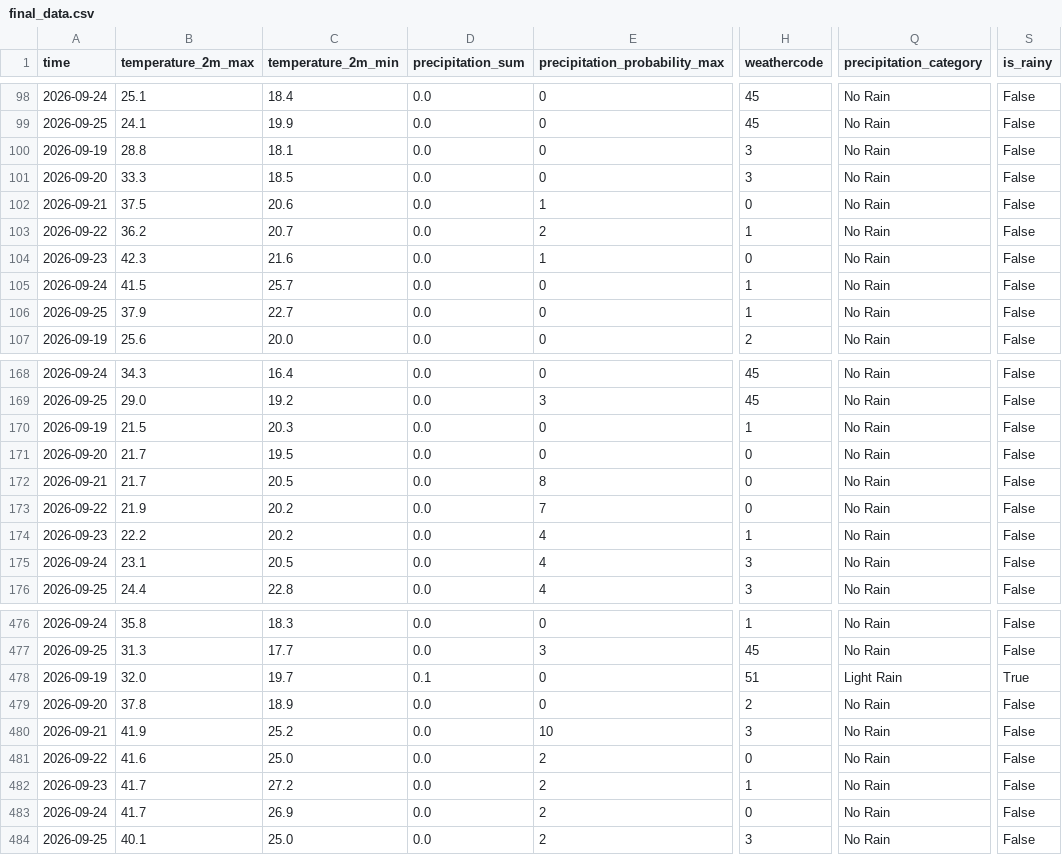
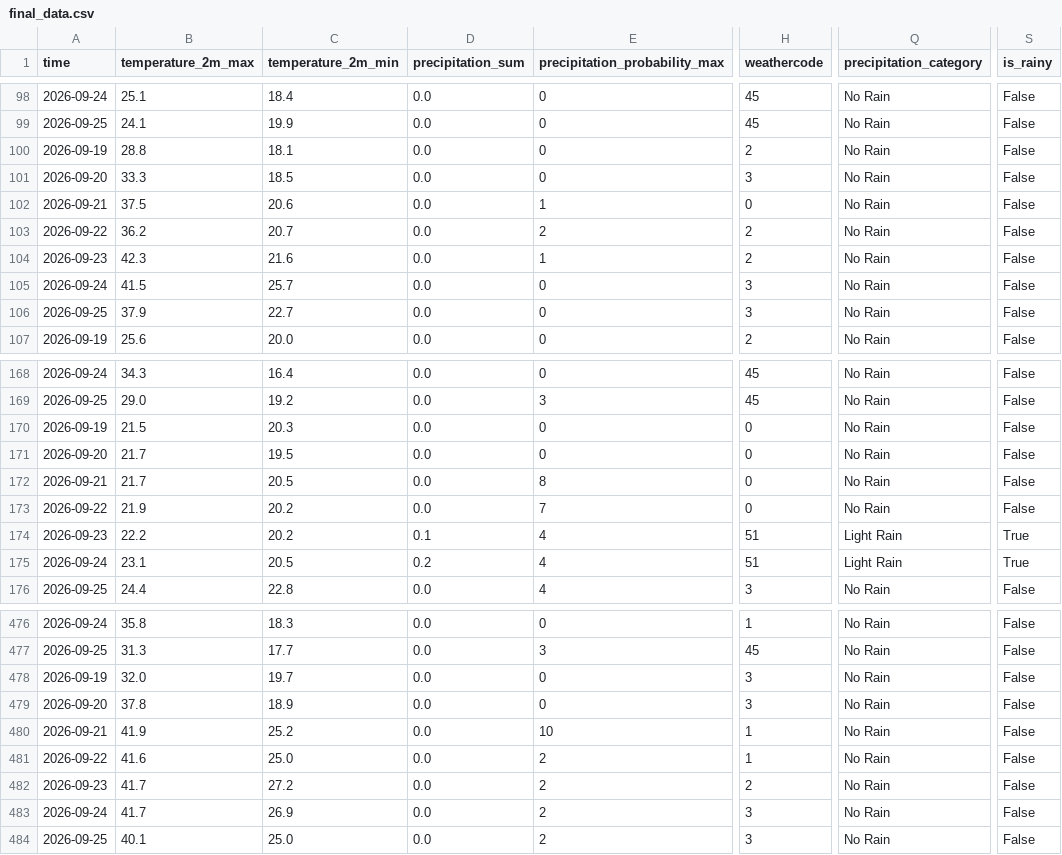
Before and after one commit to reda-guemry/pipeline-morocco-weather-risk, a CSV file: data/gold/final_data.csv, drawn as a sheet; only a part is shown, gaps mark what is left out; the diff covers the shown part only; the diff names each change by its address in the sheet, - before the commit and + after, or states it on an @@ line.

Commit message:
Refactor weather data ingestion process
- Updated joined_data.csv with corrected precipitation probabilities for Laâyoune and Ad Dakhla.
- Changed Docker configuration to use the official Apache Airflow image.
- Replaced fetch_weather_data with fetch_weather_data_batch in the ingestion module for batch processing of weather data.
- Removed deprecated fetch_weather_data.py file.
- Modified run_bronze_pipeline to utilize batch fetching of weather data.
- Cleaned up Streamlit app by removing unused database queries and metrics.
- Added new fetch_weather_data_batch.py for handling multiple city weather data requests in a single API call.

```diff
--- a/data/gold/final_data.csv
+++ b/data/gold/final_data.csv
-H100 (weathercode): 3
+H100 (weathercode): 2
-H103 (weathercode): 1
+H103 (weathercode): 2
-H104 (weathercode): 0
+H104 (weathercode): 2
-H105:H106 (weathercode): 1
+H105:H106 (weathercode): 3
-H170 (weathercode): 1
+H170 (weathercode): 0
-D174 (precipitation_sum): 0.0
+D174 (precipitation_sum): 0.1
-H174 (weathercode): 1
+H174 (weathercode): 51
-Q174:Q175 (precipitation_category): No Rain
+Q174:Q175 (precipitation_category): Light Rain
-S174:S175 (is_rainy): False
+S174:S175 (is_rainy): True
-D175 (precipitation_sum): 0.0
+D175 (precipitation_sum): 0.2
-H175 (weathercode): 3
+H175 (weathercode): 51
-D478 (precipitation_sum): 0.1
+D478 (precipitation_sum): 0.0
-H478 (weathercode): 51
+H478 (weathercode): 3
-Q478 (precipitation_category): Light Rain
+Q478 (precipitation_category): No Rain
-S478 (is_rainy): True
+S478 (is_rainy): False
-H479 (weathercode): 2
+H479 (weathercode): 3
-H480 (weathercode): 3
+H480 (weathercode): 1
-H481 (weathercode): 0
+H481 (weathercode): 1
-H482 (weathercode): 1
+H482 (weathercode): 2
-H483 (weathercode): 0
+H483 (weathercode): 3
```
Also changed, not shown: 11 edited cells elsewhere in this file, data/silver/joined_data.csv, 8 other files.
